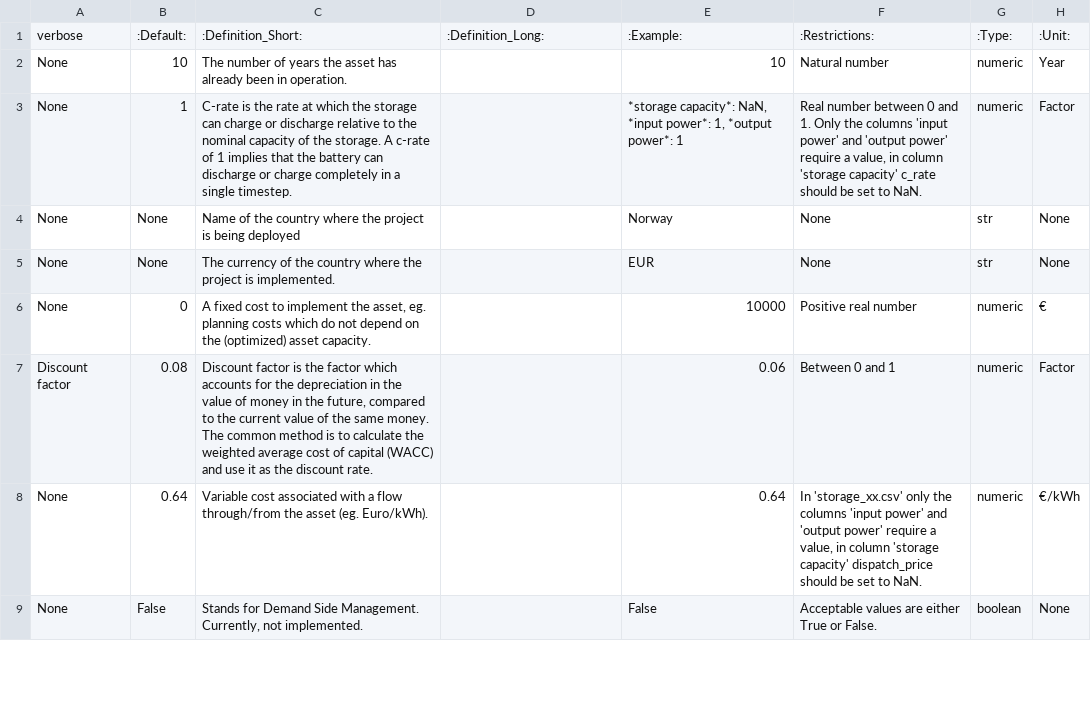
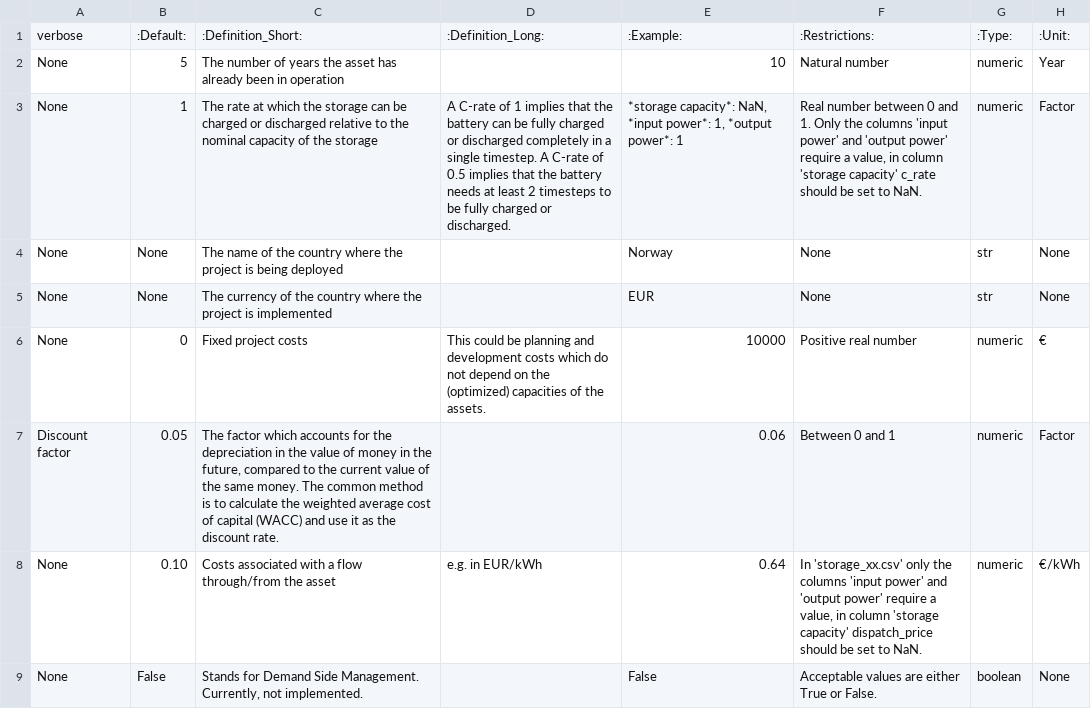
Before and after one commit to in-RET/in.RET-EnSys-open-plan-GUI, a CSV file: app/static/MVS_parameters_list.csv, drawn as a sheet; only a part is shown; the diff covers the shown part only; the diff names each change by its address in the sheet, - before the commit and + after, or states it on an @@ line.

Commit message:
Make first improvements

```diff
--- a/app/static/MVS_parameters_list.csv
+++ b/app/static/MVS_parameters_list.csv
-B2: 10
+B2: 5
-C2: …been in operation.
+C2: …been in operation
-C3: C-rate is the rate at which the storage can charge or discharge relative to the nominal capacity of the storage. A c-rate of 1 implies that the battery can discharge or charge completely in a single timestep.
+C3: The rate at which the storage can be charged or discharged relative to the nominal capacity of the storage
-D3: (empty)
+D3: A C-rate of 1 implies that the battery can be fully charged or discharged completely in a single timestep. A C-rate of 0.5 implies that the battery needs at least 2 timesteps to be fully charged or discharged.
-C4: Name of the…
+C4: The name of the…
-C5: …project is implemented.
+C5: …project is implemented
-C6: A fixed cost to implement the asset, eg. planning costs which do not depend on the (optimized) asset capacity.
+C6: Fixed project costs
-D6: (empty)
+D6: This could be planning and development costs which do not depend on the (optimized) capacities of the assets.
-B7: 0.08
+B7: 0.05
-C7: Discount factor is the factor which…
+C7: The factor which…
-B8: 0.64
+B8: 0.10
-C8: Variable cost associated with a flow through/from the asset (eg. Euro/kWh).
+C8: Costs associated with a flow through/from the asset
-D8: (empty)
+D8: e.g. in EUR/kWh
```
Also changed, not shown: 36 edited cells elsewhere in this file.
